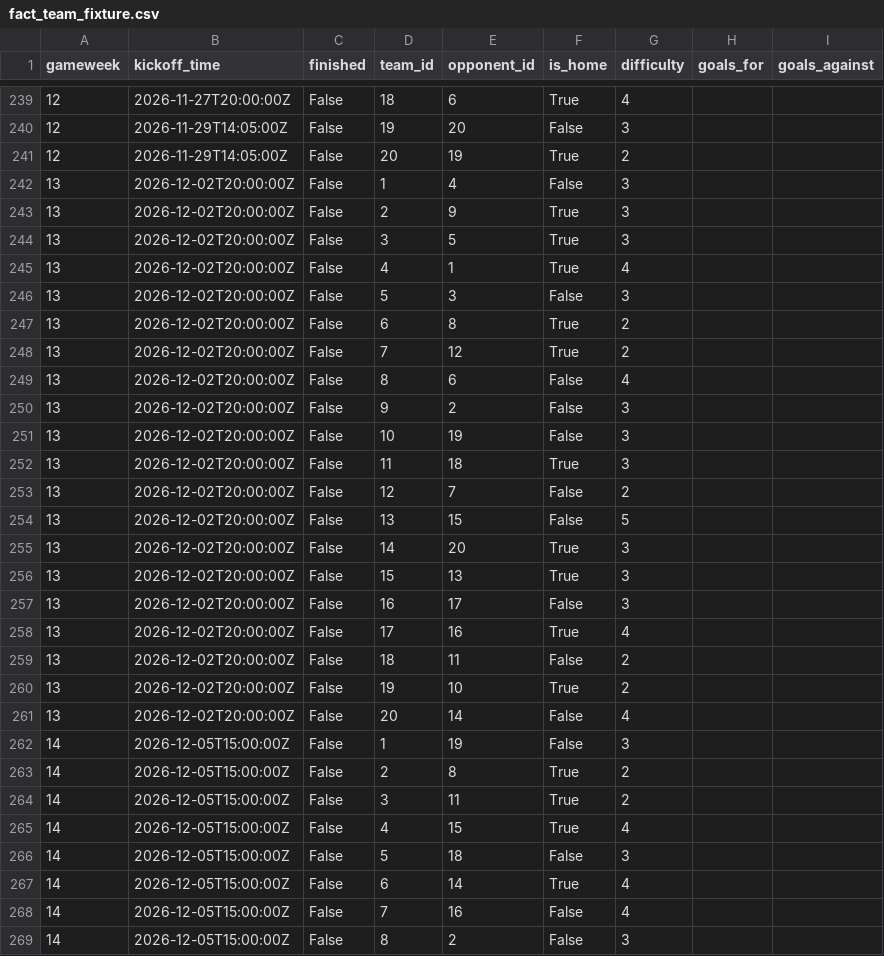
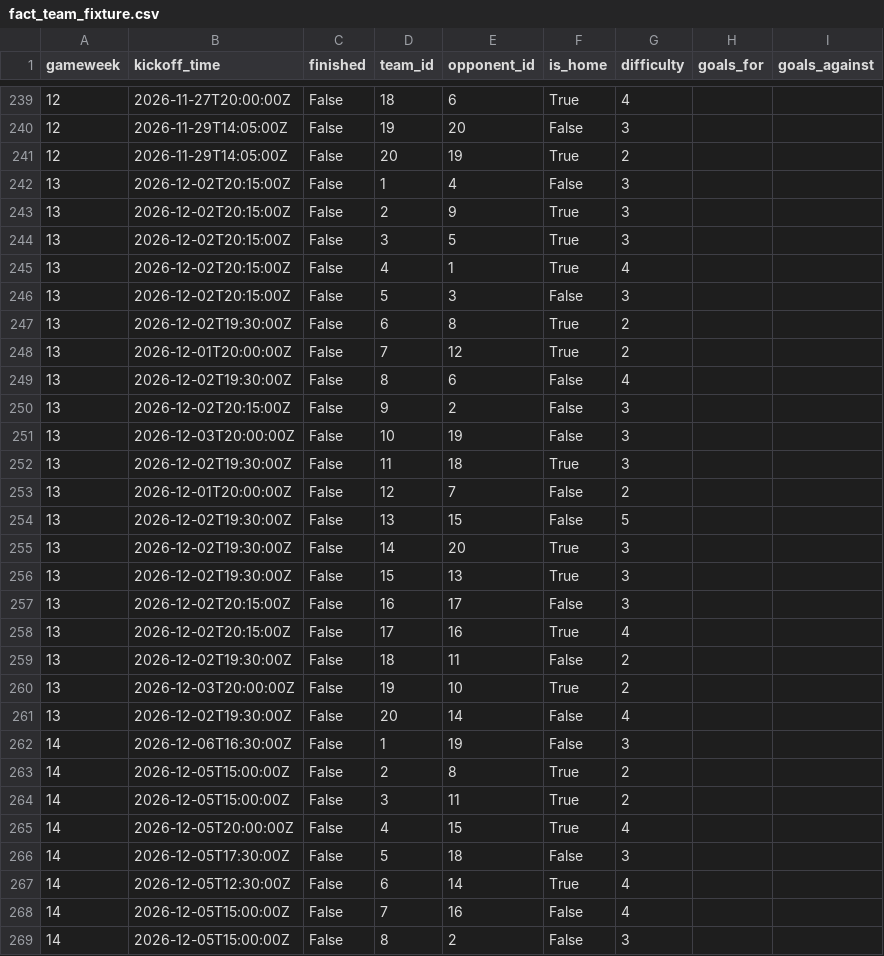
Before and after one commit to SrinathMohanraj/fpl-analytics, a CSV file: data/powerbi/fact_team_fixture.csv, drawn as a sheet; only a part is shown, gaps mark what is left out; the diff covers the shown part only.

```diff
--- a/data/powerbi/fact_team_fixture.csv
+++ b/data/powerbi/fact_team_fixture.csv
@@ -241,28 +241,28 @@ gameweek,kickoff_time,finished,team_id,opponent_id,is_home,difficulty,goals_for,
 12,2026-11-29T14:05:00Z,False,20,19,True,2,,
-13,2026-12-02T20:00:00Z,False,1,4,False,3,,
-13,2026-12-02T20:00:00Z,False,2,9,True,3,,
-13,2026-12-02T20:00:00Z,False,3,5,True,3,,
-13,2026-12-02T20:00:00Z,False,4,1,True,4,,
-13,2026-12-02T20:00:00Z,False,5,3,False,3,,
-13,2026-12-02T20:00:00Z,False,6,8,True,2,,
-13,2026-12-02T20:00:00Z,False,7,12,True,2,,
-13,2026-12-02T20:00:00Z,False,8,6,False,4,,
-13,2026-12-02T20:00:00Z,False,9,2,False,3,,
-13,2026-12-02T20:00:00Z,False,10,19,False,3,,
-13,2026-12-02T20:00:00Z,False,11,18,True,3,,
-13,2026-12-02T20:00:00Z,False,12,7,False,2,,
-13,2026-12-02T20:00:00Z,False,13,15,False,5,,
-13,2026-12-02T20:00:00Z,False,14,20,True,3,,
-13,2026-12-02T20:00:00Z,False,15,13,True,3,,
-13,2026-12-02T20:00:00Z,False,16,17,False,3,,
-13,2026-12-02T20:00:00Z,False,17,16,True,4,,
-13,2026-12-02T20:00:00Z,False,18,11,False,2,,
-13,2026-12-02T20:00:00Z,False,19,10,True,2,,
-13,2026-12-02T20:00:00Z,False,20,14,False,4,,
-14,2026-12-05T15:00:00Z,False,1,19,False,3,,
+13,2026-12-02T20:15:00Z,False,1,4,False,3,,
+13,2026-12-02T20:15:00Z,False,2,9,True,3,,
+13,2026-12-02T20:15:00Z,False,3,5,True,3,,
+13,2026-12-02T20:15:00Z,False,4,1,True,4,,
+13,2026-12-02T20:15:00Z,False,5,3,False,3,,
+13,2026-12-02T19:30:00Z,False,6,8,True,2,,
+13,2026-12-01T20:00:00Z,False,7,12,True,2,,
+13,2026-12-02T19:30:00Z,False,8,6,False,4,,
+13,2026-12-02T20:15:00Z,False,9,2,False,3,,
+13,2026-12-03T20:00:00Z,False,10,19,False,3,,
+13,2026-12-02T19:30:00Z,False,11,18,True,3,,
+13,2026-12-01T20:00:00Z,False,12,7,False,2,,
+13,2026-12-02T19:30:00Z,False,13,15,False,5,,
+13,2026-12-02T19:30:00Z,False,14,20,True,3,,
+13,2026-12-02T19:30:00Z,False,15,13,True,3,,
+13,2026-12-02T20:15:00Z,False,16,17,False,3,,
+13,2026-12-02T20:15:00Z,False,17,16,True,4,,
+13,2026-12-02T19:30:00Z,False,18,11,False,2,,
+13,2026-12-03T20:00:00Z,False,19,10,True,2,,
+13,2026-12-02T19:30:00Z,False,20,14,False,4,,
+14,2026-12-06T16:30:00Z,False,1,19,False,3,,
 14,2026-12-05T15:00:00Z,False,2,8,True,2,,
 14,2026-12-05T15:00:00Z,False,3,11,True,2,,
-14,2026-12-05T15:00:00Z,False,4,15,True,4,,
-14,2026-12-05T15:00:00Z,False,5,18,False,3,,
-14,2026-12-05T15:00:00Z,False,6,14,True,4,,
+14,2026-12-05T20:00:00Z,False,4,15,True,4,,
+14,2026-12-05T17:30:00Z,False,5,18,False,3,,
+14,2026-12-05T12:30:00Z,False,6,14,True,4,,
 14,2026-12-05T15:00:00Z,False,7,16,False,4,,
```
Also changed, not shown: 94 edited cells elsewhere in this file, data/powerbi/dim_player.csv, data/powerbi/fact_my_gw.csv, 7 other files.
